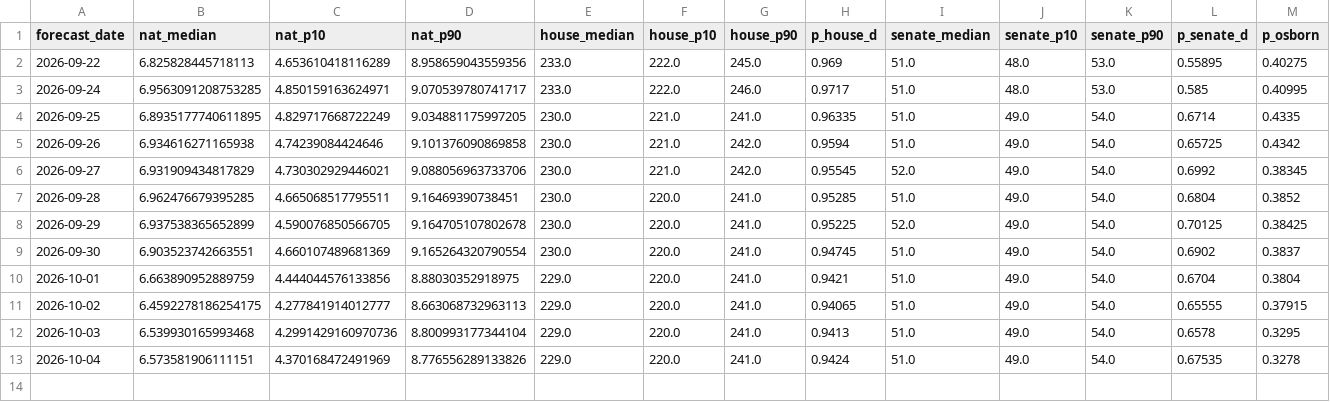
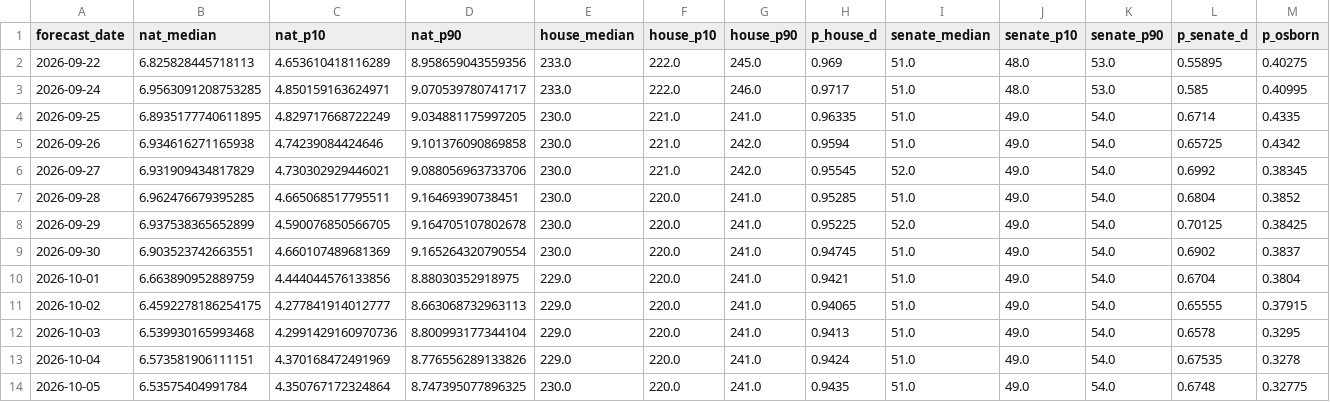
Before and after one commit to kurtawirth/whoshowsup, a CSV file: midterms_2026/outputs/forecast_history.csv, drawn as a sheet; only a part is shown; rows hold the shown columns only; the diff names each change by its address in the sheet, - before the commit and + after, or states it on an @@ line.

```diff
--- a/midterms_2026/outputs/forecast_history.csv
+++ b/midterms_2026/outputs/forecast_history.csv
+row 14: 2026-10-05 | 6.53575404991784 | 4.350767172324864 | 8.747395077896325 | 230.0 | 220.0 | 241.0 | 0.9435 | 51.0 | 49.0 | 54.0 | 0.6748 | 0.32775
```
Also changed, not shown: data/processed/early_vote.csv, data/processed/polls_2026_approval.csv, 31 other files.
